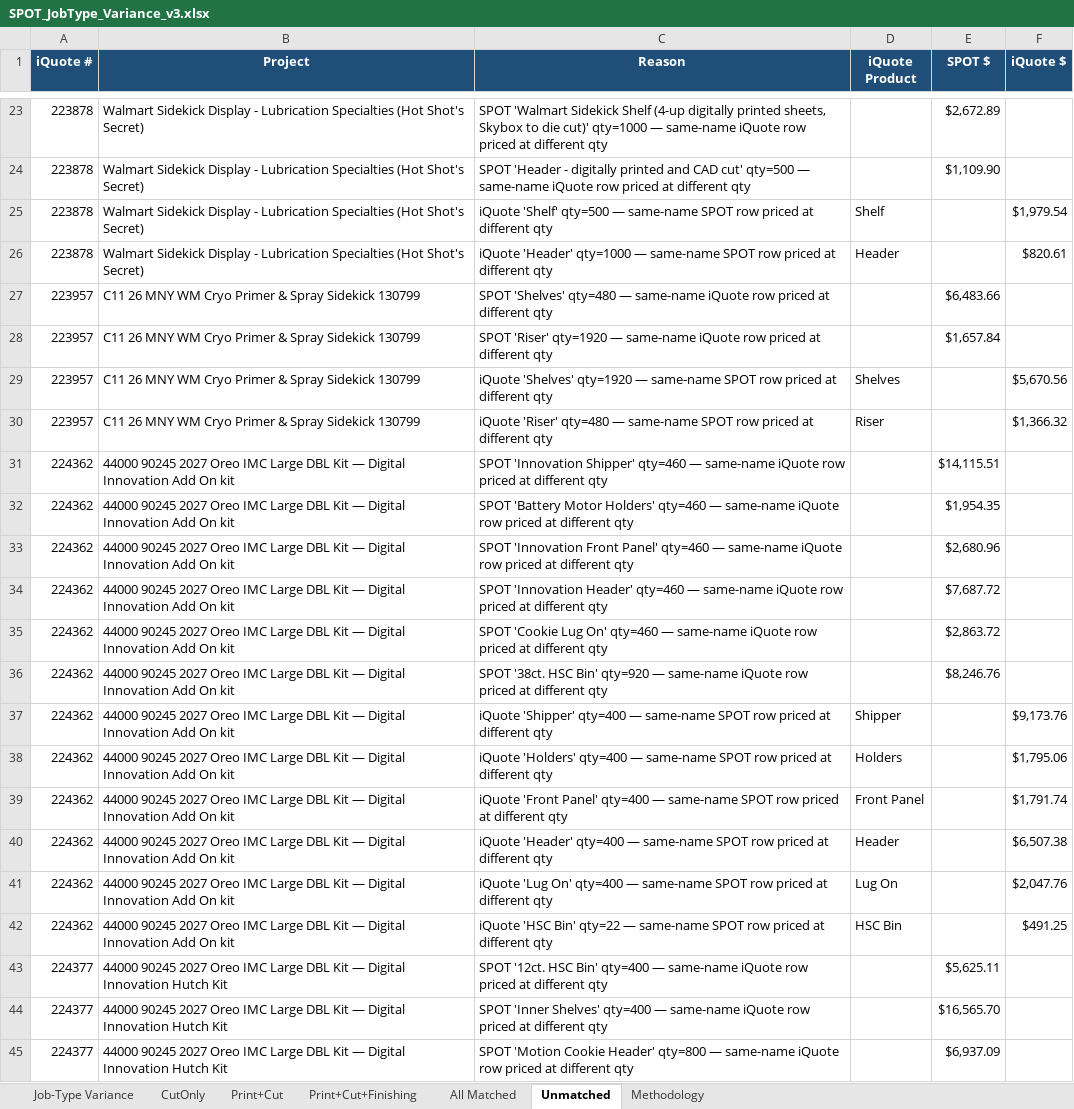
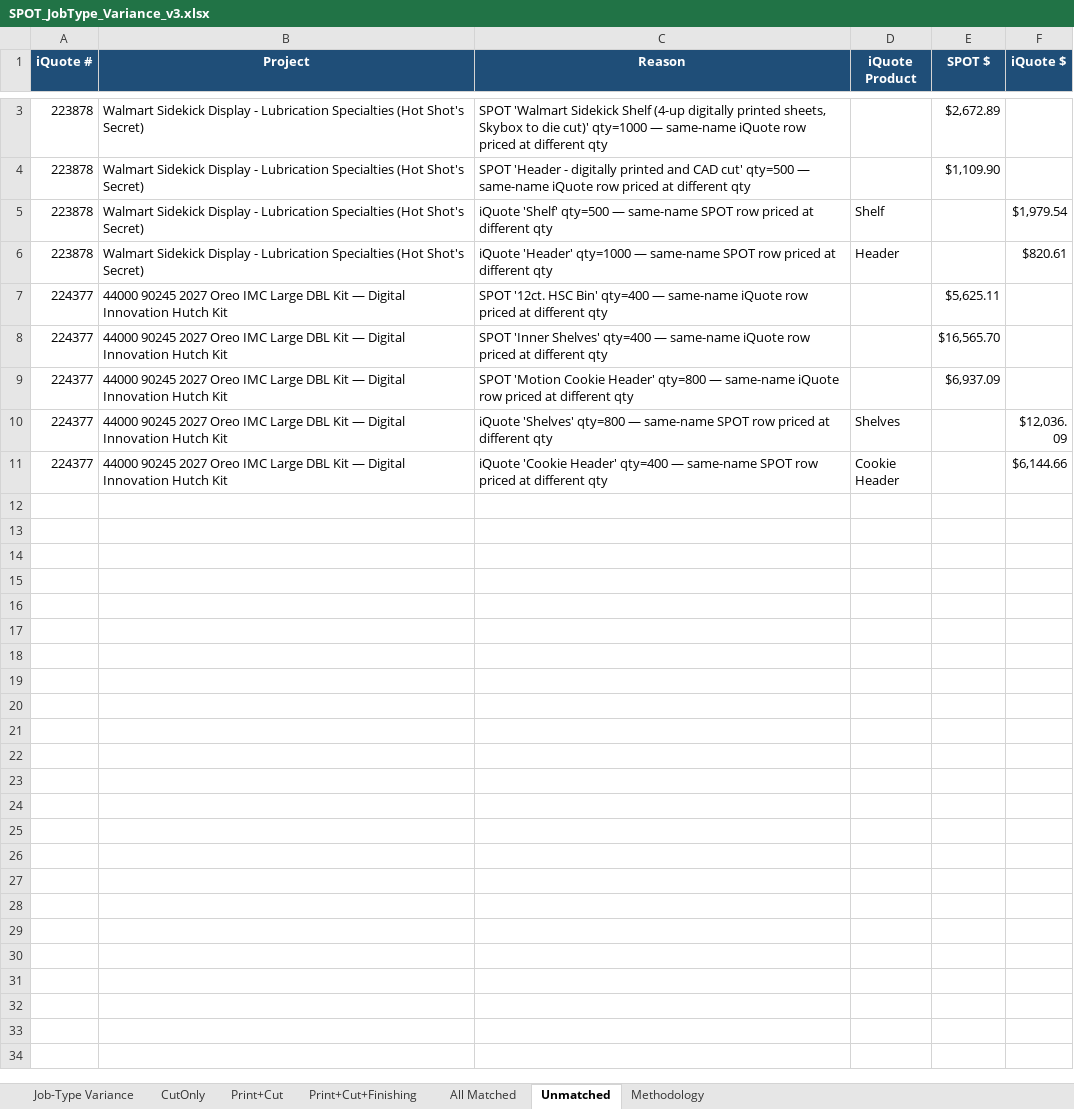
Before and after one commit to ariley-111/SPOT-Cloud-R2.0, an Excel workbook: analysis/SPOT_JobType_Variance_v3.xlsx, sheet Unmatched, drawn as a sheet; only a part is shown, gaps mark what is left out; the shorter side is filled out with more unchanged rows; values as stored, in another font and other column widths than the file's, no borders; the diff covers the shown part only; the diff names each change by its address in the sheet, - before the commit and + after, or states it on an @@ line.

```diff
--- a/analysis/SPOT_JobType_Variance_v3.xlsx (sheet Unmatched)
+++ b/analysis/SPOT_JobType_Variance_v3.xlsx (sheet Unmatched)
-row 27: 223957 | C11 26 MNY WM Cryo Primer & Spray Sidekick 130799 | SPOT 'Shelves' qty=480 — same-name iQuote row priced at different qty |  | $6,483.66
-row 28: 223957 | C11 26 MNY WM Cryo Primer & Spray Sidekick 130799 | SPOT 'Riser' qty=1920 — same-name iQuote row priced at different qty |  | $1,657.84
-row 29: 223957 | C11 26 MNY WM Cryo Primer & Spray Sidekick 130799 | iQuote 'Shelves' qty=1920 — same-name SPOT row priced at different qty | Shelves |  | $5,670.56
-row 30: 223957 | C11 26 MNY WM Cryo Primer & Spray Sidekick 130799 | iQuote 'Riser' qty=480 — same-name SPOT row priced at different qty | Riser |  | $1,366.32
-row 31: 224362 | 44000 90245 2027 Oreo IMC Large DBL Kit — Digital Innovation Add On kit | SPOT 'Innovation Shipper' qty=460 — same-name iQuote row priced at different qty |  | $14,115.51
-row 32: 224362 | 44000 90245 2027 Oreo IMC Large DBL Kit — Digital Innovation Add On kit | SPOT 'Battery Motor Holders' qty=460 — same-name iQuote row priced at different qty |  | $1,954.35
-row 33: 224362 | 44000 90245 2027 Oreo IMC Large DBL Kit — Digital Innovation Add On kit | SPOT 'Innovation Front Panel' qty=460 — same-name iQuote row priced at different qty |  | $2,680.96
-row 34: 224362 | 44000 90245 2027 Oreo IMC Large DBL Kit — Digital Innovation Add On kit | SPOT 'Innovation Header' qty=460 — same-name iQuote row priced at different qty |  | $7,687.72
-row 35: 224362 | 44000 90245 2027 Oreo IMC Large DBL Kit — Digital Innovation Add On kit | SPOT 'Cookie Lug On' qty=460 — same-name iQuote row priced at different qty |  | $2,863.72
-row 36: 224362 | 44000 90245 2027 Oreo IMC Large DBL Kit — Digital Innovation Add On kit | SPOT '38ct. HSC Bin' qty=920 — same-name iQuote row priced at different qty |  | $8,246.76
-row 37: 224362 | 44000 90245 2027 Oreo IMC Large DBL Kit — Digital Innovation Add On kit | iQuote 'Shipper' qty=400 — same-name SPOT row priced at different qty | Shipper |  | $9,173.76
-row 38: 224362 | 44000 90245 2027 Oreo IMC Large DBL Kit — Digital Innovation Add On kit | iQuote 'Holders' qty=400 — same-name SPOT row priced at different qty | Holders |  | $1,795.06
-row 39: 224362 | 44000 90245 2027 Oreo IMC Large DBL Kit — Digital Innovation Add On kit | iQuote 'Front Panel' qty=400 — same-name SPOT row priced at different qty | Front Panel |  | $1,791.74
-row 40: 224362 | 44000 90245 2027 Oreo IMC Large DBL Kit — Digital Innovation Add On kit | iQuote 'Header' qty=400 — same-name SPOT row priced at different qty | Header |  | $6,507.38
-row 41: 224362 | 44000 90245 2027 Oreo IMC Large DBL Kit — Digital Innovation Add On kit | iQuote 'Lug On' qty=400 — same-name SPOT row priced at different qty | Lug On |  | $2,047.76
-row 42: 224362 | 44000 90245 2027 Oreo IMC Large DBL Kit — Digital Innovation Add On kit | iQuote 'HSC Bin' qty=22 — same-name SPOT row priced at different qty | HSC Bin |  | $491.25
```
Also changed, not shown: 20 removed rows elsewhere in this sheet, sheet All Matched, sheet Print+Cut, sheet Job-Type Variance, sheet Print+Cut+Finishing, sheet CutOnly, sheet Methodology, backend/static_assets/SPOT_JobType_Variance_v3.xlsx, 1 other file.
